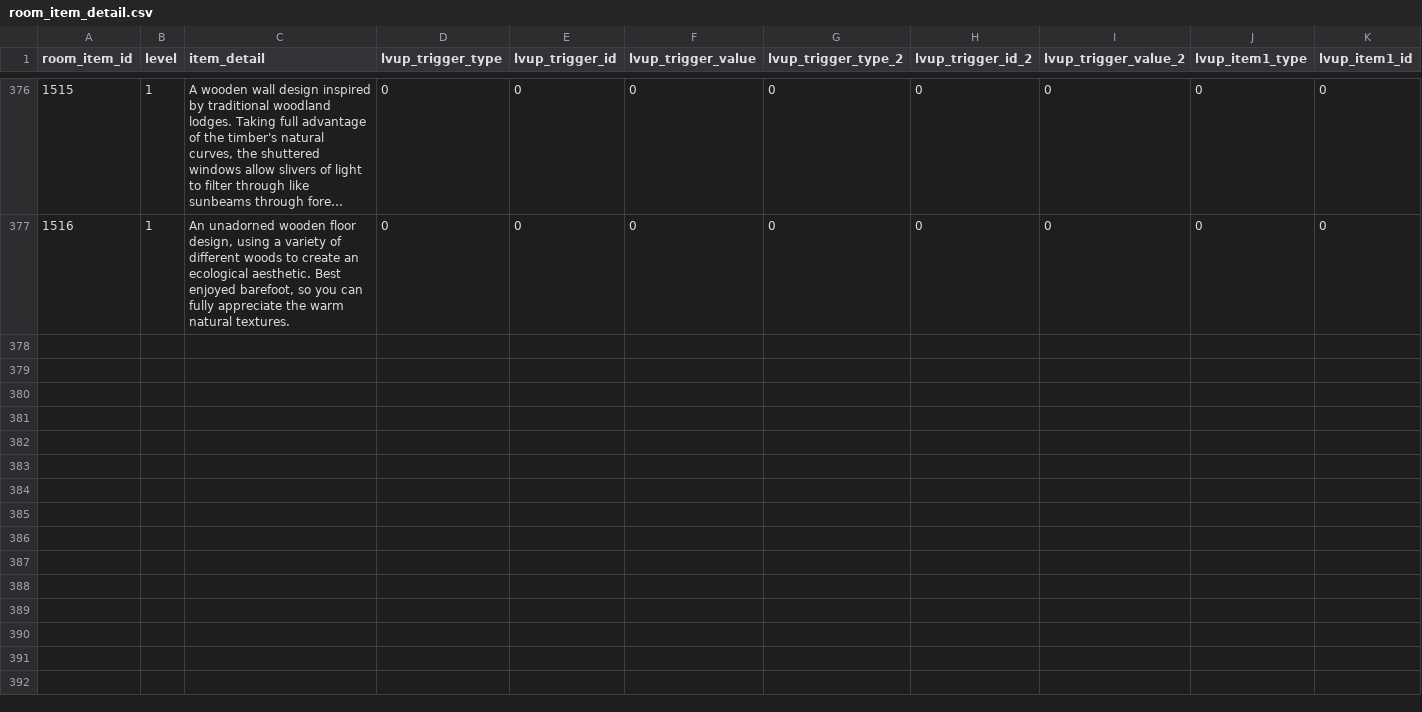
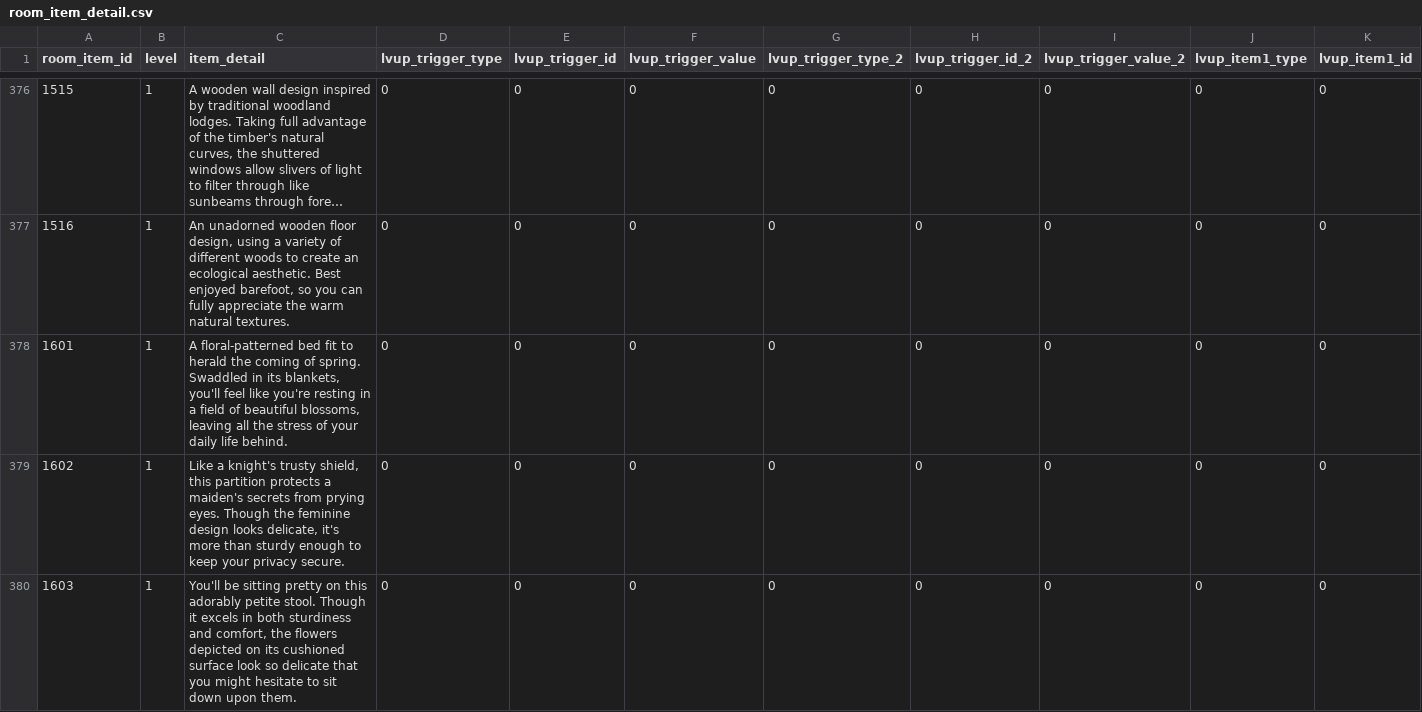
Before and after one commit to sehnauoi/pcr-en, a CSV file: room_item_detail.csv, drawn as a sheet; only a part is shown, gaps mark what is left out; long unchanged cells end in …; rows hold the shown columns only; the diff covers the shown part only; the diff names each change by its address in the sheet, - before the commit and + after, or states it on an @@ line.

```diff
--- a/room_item_detail.csv
+++ b/room_item_detail.csv
+row 378: 1601 | 1 | A floral-patterned bed fit to herald the coming of spring. Swaddled in its blankets, you'll feel like you're resting in a field of beautiful blossoms, leaving all the stress of your daily life behind. | 0 | 0 | 0 | 0 | 0 | 0 | 0 | 0
+row 379: 1602 | 1 | Like a knight's trusty shield, this partition protects a maiden's secrets from prying eyes. Though the feminine design looks delicate, it's more than sturdy enough to keep your privacy secure. | 0 | 0 | 0 | 0 | 0 | 0 | 0 | 0
+row 380: 1603 | 1 | You'll be sitting pretty on this adorably petite stool. Though it excels in both sturdiness and comfort, the flowers depicted on its cushioned surface look so delicate that you might hesitate to sit down upon them. | 0 | 0 | 0 | 0 | 0 | 0 | 0 | 0
```
Also changed, not shown: 9 added rows elsewhere in this file, skill_action.csv, tower_quest_data.csv, 33 other files.
